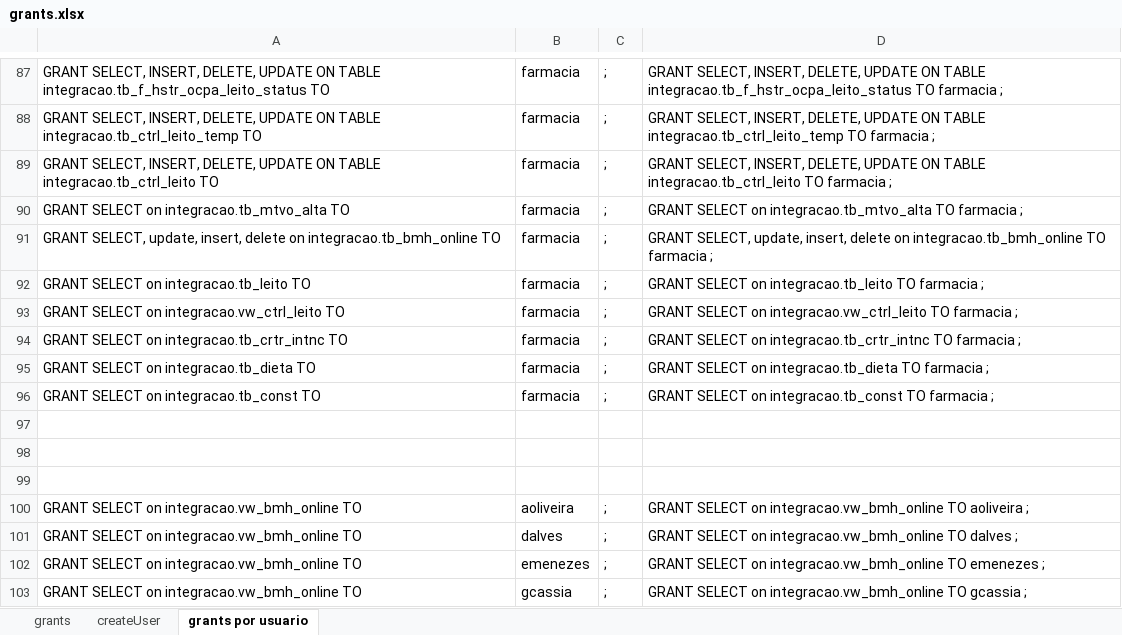
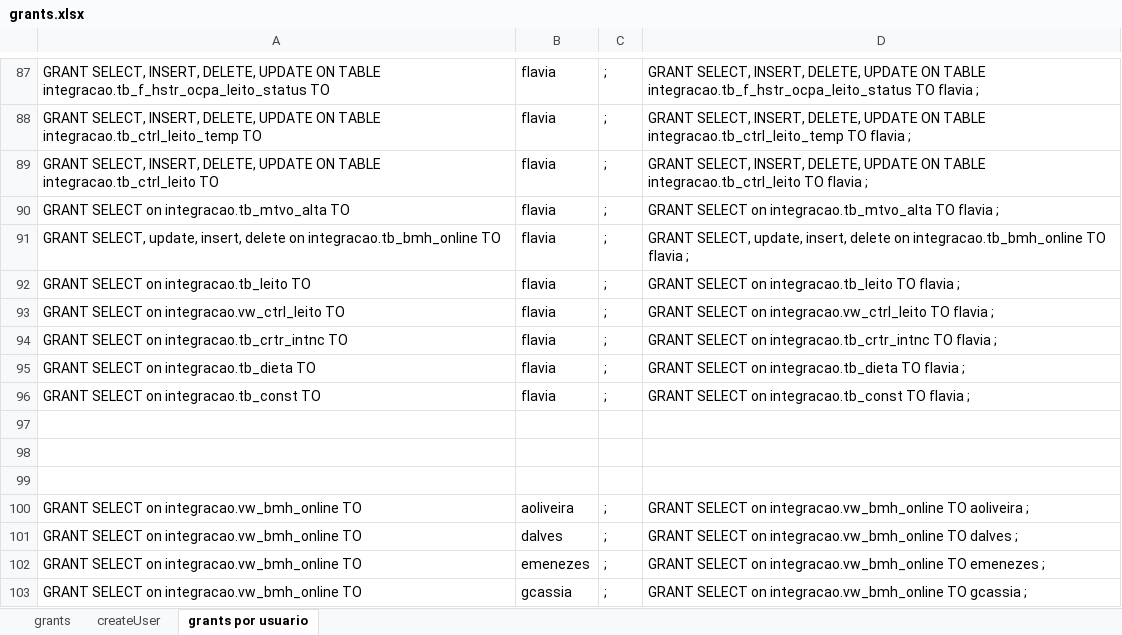
Before and after one commit to evaldo/solusremoto, an Excel workbook: script_base_dados/grants.xlsx, sheet grants por usuario, drawn as a sheet; only a part is shown, gaps mark what is left out; values as stored, in another font and other column widths than the file's, no borders; the diff covers the shown part only; the diff names each change by its address in the sheet, - before the commit and + after, or states it on an @@ line.

Commit message:
Criação da funcionalidade de Alteração do Destino de Alta

```diff
--- a/script_base_dados/grants.xlsx (sheet grants por usuario)
+++ b/script_base_dados/grants.xlsx (sheet grants por usuario)
-B87:B96: farmacia
+B87:B96: flavia
-D87: …integracao.tb_f_hstr_ocpa_leito_status TO farmacia ;
+D87: …integracao.tb_f_hstr_ocpa_leito_status TO flavia ;
-D88: …integracao.tb_ctrl_leito_temp TO farmacia ;
+D88: …integracao.tb_ctrl_leito_temp TO flavia ;
-D89: …integracao.tb_ctrl_leito TO farmacia ;
+D89: …integracao.tb_ctrl_leito TO flavia ;
-D90: …integracao.tb_mtvo_alta TO farmacia ;
+D90: …integracao.tb_mtvo_alta TO flavia ;
-D91: …integracao.tb_bmh_online TO farmacia ;
+D91: …integracao.tb_bmh_online TO flavia ;
-D92: …integracao.tb_leito TO farmacia ;
+D92: …integracao.tb_leito TO flavia ;
-D93: …integracao.vw_ctrl_leito TO farmacia ;
+D93: …integracao.vw_ctrl_leito TO flavia ;
-D94: …integracao.tb_crtr_intnc TO farmacia ;
+D94: …integracao.tb_crtr_intnc TO flavia ;
-D95: …integracao.tb_dieta TO farmacia ;
+D95: …integracao.tb_dieta TO flavia ;
-D96: …integracao.tb_const TO farmacia ;
+D96: …integracao.tb_const TO flavia ;
```
Also changed, not shown: 56 edited cells elsewhere in this sheet, 3 other files.
